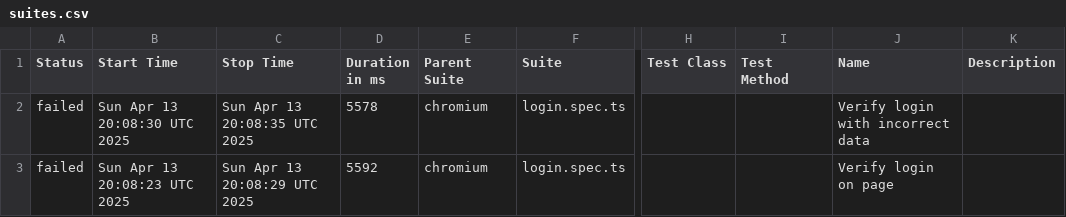
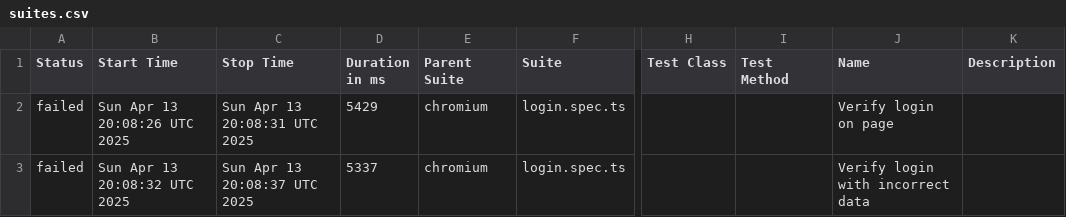
Before and after one commit to haite4/playwright_practice, a CSV file: data/suites.csv, drawn as a sheet; only a part is shown, gaps mark what is left out; the diff names each change by its address in the sheet, - before the commit and + after, or states it on an @@ line.

```diff
--- a/data/suites.csv
+++ b/data/suites.csv
-B2 (Start Time): Sun Apr 13 20:08:30 UTC 2025
+B2 (Start Time): Sun Apr 13 20:08:26 UTC 2025
-C2 (Stop Time): Sun Apr 13 20:08:35 UTC 2025
+C2 (Stop Time): Sun Apr 13 20:08:31 UTC 2025
-D2 (Duration in ms): 5578
+D2 (Duration in ms): 5429
-J2 (Name): Verify login with incorrect data
+J2 (Name): Verify login on page
-B3 (Start Time): Sun Apr 13 20:08:23 UTC 2025
+B3 (Start Time): Sun Apr 13 20:08:32 UTC 2025
-C3 (Stop Time): Sun Apr 13 20:08:29 UTC 2025
+C3 (Stop Time): Sun Apr 13 20:08:37 UTC 2025
-D3 (Duration in ms): 5592
+D3 (Duration in ms): 5337
-J3 (Name): Verify login on page
+J3 (Name): Verify login with incorrect data
```
Also changed, not shown: 21 other files.
